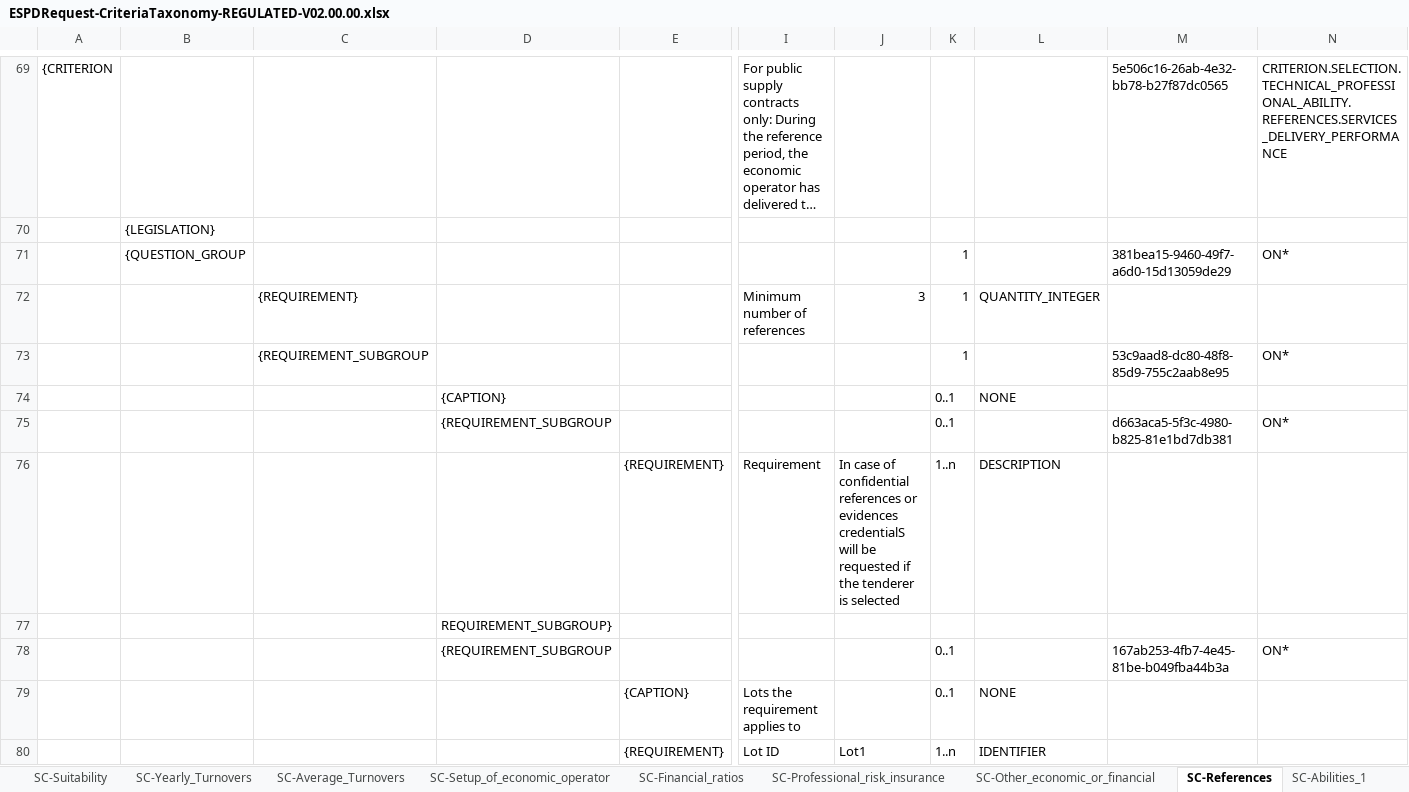
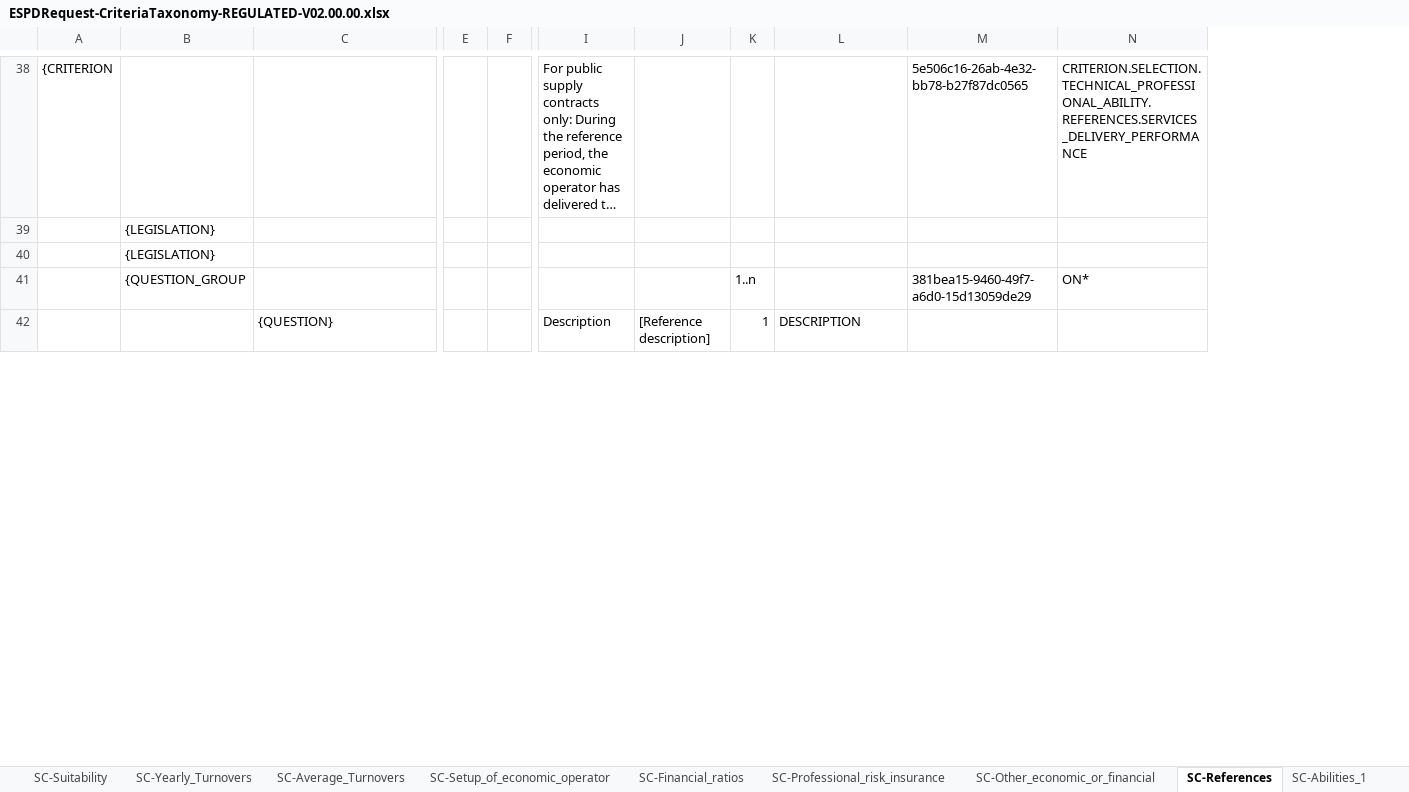
Before and after one commit to OP-TED/ESPD-EDM, an Excel workbook: docs/src/main/asciidoc/dist/cl/xlsx/ESPDRequest-CriteriaTaxonomy-REGULATED-V02.00.00.xlsx, sheet SC-References, drawn as a sheet; only a part is shown, gaps mark what is left out; long unchanged cells end in …; values as stored, in another font and other column widths than the file's, no cell formats; removed rows and columns are numbered as before the commit, all else as after; rows hold the shown columns only; the diff covers the shown part only; the diff names each change by its address in the sheet, - before the commit and + after, or states it on an @@ line.

```diff
--- a/docs/src/main/asciidoc/dist/cl/xlsx/ESPDRequest-CriteriaTaxonomy-REGULATED-V02.00.00.xlsx (sheet SC-References)
+++ b/docs/src/main/asciidoc/dist/cl/xlsx/ESPDRequest-CriteriaTaxonomy-REGULATED-V02.00.00.xlsx (sheet SC-References)
-column D, row 77: REQUIREMENT_SUBGROUP}
-column E, empty
+column E, empty
+column F, empty
+row 40:  | {LEGISLATION}
-K41: 1
+K41: 1..n
-row 72:  |  | {REQUIREMENT} |  |  | Minimum number of references | 3 | 1 | QUANTITY_INTEGER
-row 73:  |  | {REQUIREMENT_SUBGROUP |  |  |  |  | 1 |  | 53c9aad8-dc80-48f8-85d9-755c2aab8e95 | ON*
-row 74:  |  |  | {CAPTION} |  |  |  | 0..1 | NONE
-row 75:  |  |  | {REQUIREMENT_SUBGROUP |  |  |  | 0..1 |  | d663aca5-5f3c-4980-b825-81e1bd7db381 | ON*
-row 76:  |  |  |  | {REQUIREMENT} | Requirement | In case of confidential references or evidences credentialS will be requested if the tenderer is selected | 1..n | DESCRIPTION
-C42: (empty)
+C42: {QUESTION}
-I42: (empty)
+I42: Description
-J42: (empty)
+J42: [Reference description]
-K42: (empty)
+K42: 1
-L42: (empty)
+L42: DESCRIPTION
-row 78:  |  |  | {REQUIREMENT_SUBGROUP |  |  |  | 0..1 |  | 167ab253-4fb7-4e45-81be-b049fba44b3a | ON*
-row 79:  |  |  |  | {CAPTION} | Lots the requirement applies to |  | 0..1 | NONE
-row 80:  |  |  |  | {REQUIREMENT} | Lot ID | Lot1 | 1..n | IDENTIFIER
```
Also changed, not shown: 14 added rows, 64 removed rows and 65 edited cells elsewhere in this sheet, cell formats, docs/src/main/asciidoc/dist/cl/xlsx/ESPDRequest-CriteriaTaxonomy-SELFCONTAINED-V02.00.00.xlsx, docs/target/generated-docs/dist/cl/xlsx/ESPDRequest-CriteriaTaxonomy-REGULATED-V02.00.00.xlsx, 37 other files.
